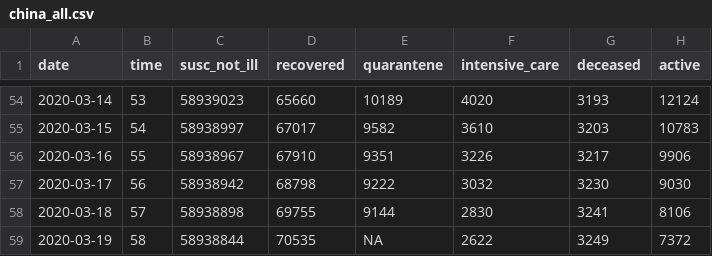
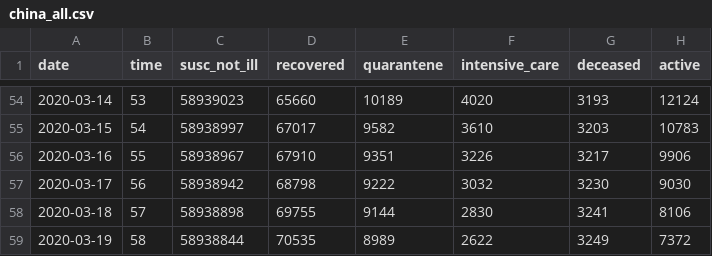
Before and after one commit to AnthonyEbert/ItalyCovid19, a CSV file: johns-hopkins-download/china_all.csv, drawn as a sheet; only a part is shown, gaps mark what is left out.

Commit message:
New data from NHC China

```diff
--- a/johns-hopkins-download/china_all.csv
+++ b/johns-hopkins-download/china_all.csv
@@ -58,2 +58,2 @@ date,time,susc_not_ill,recovered,quarantene,intensive_care,deceased,active
 2020-03-18,57,58938898,69755,9144,2830,3241,8106
-2020-03-19,58,58938844,70535,NA,2622,3249,7372
+2020-03-19,58,58938844,70535,8989,2622,3249,7372
```
Also changed, not shown: 3 other files.
